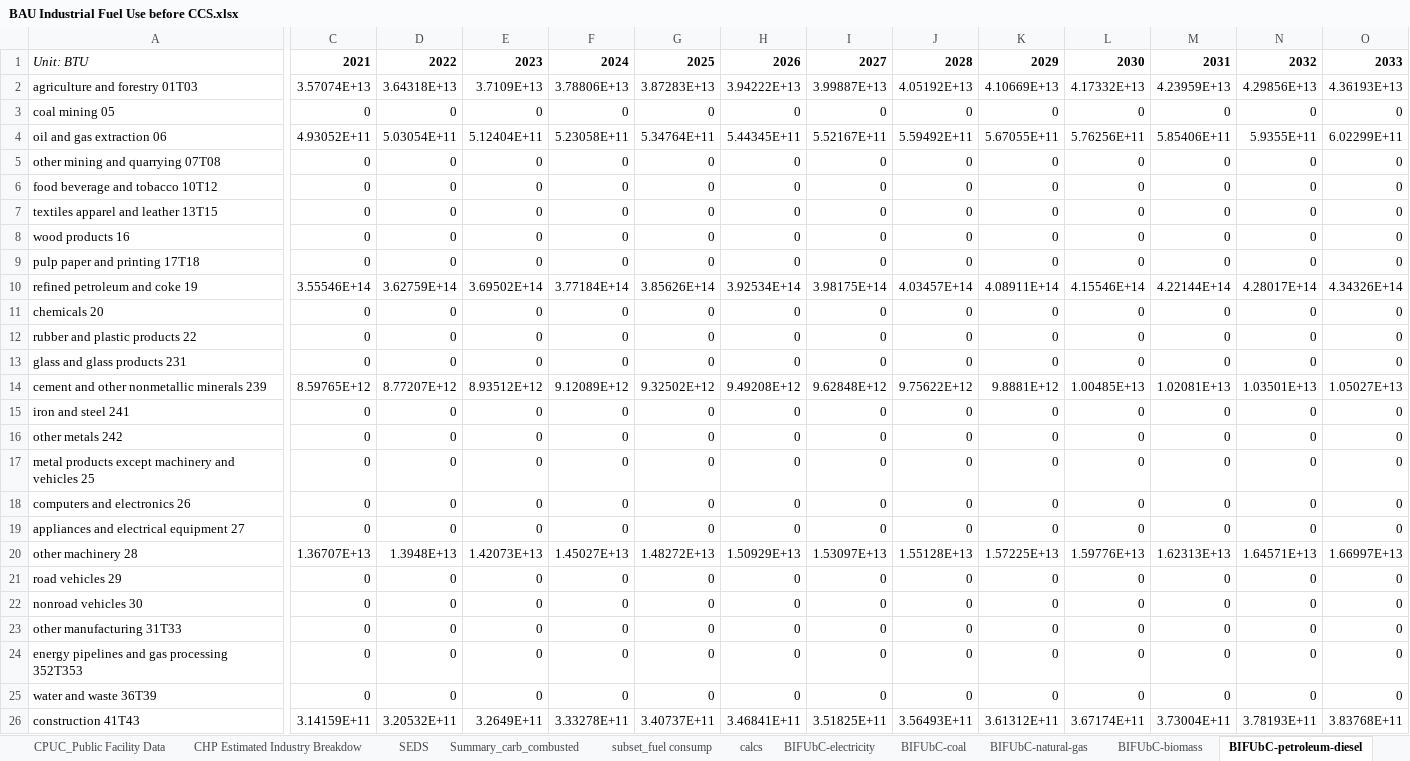
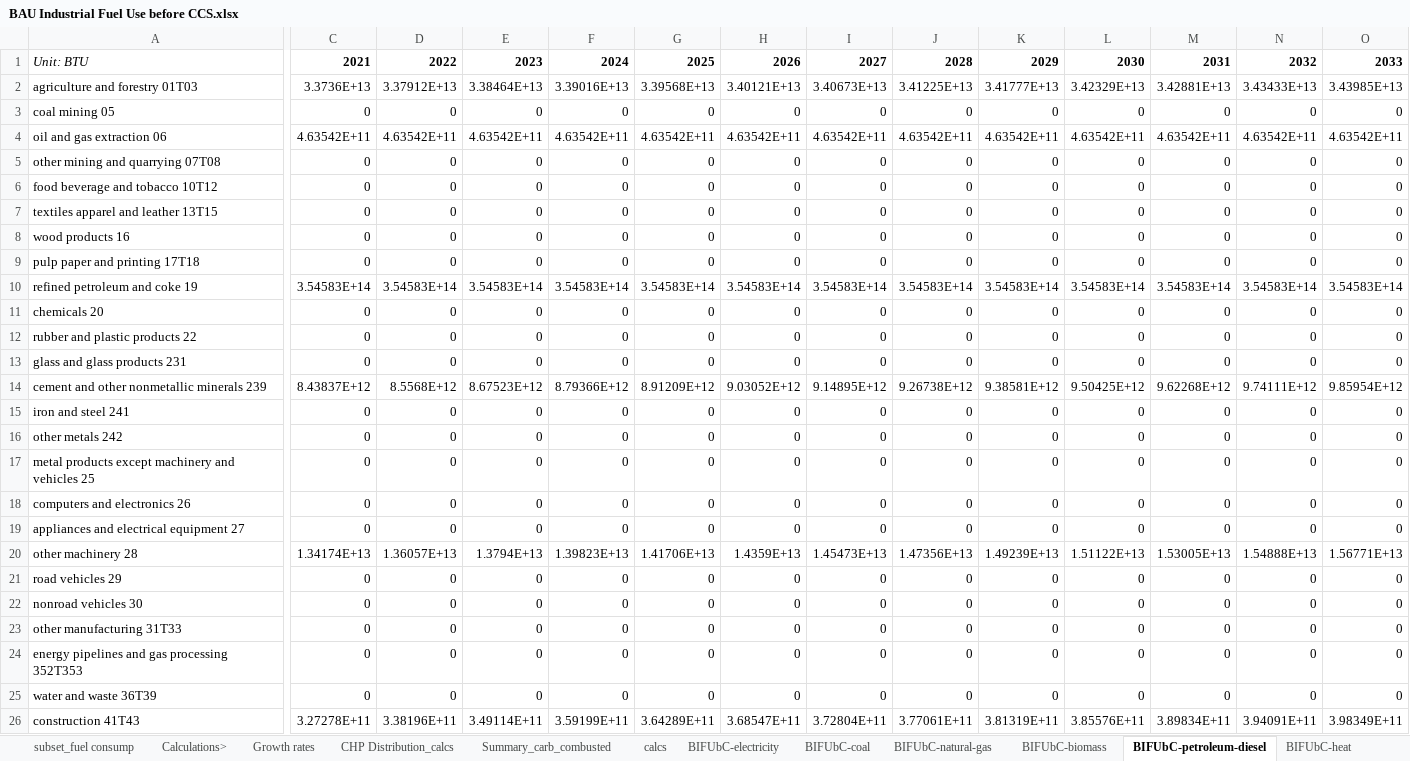
Before and after one commit to EnergyInnovation/eps-california, an Excel workbook: InputData/indst/BIFUbC/BAU Industrial Fuel Use before CCS.xlsx, sheet BIFUbC-petroleum-diesel, drawn as a sheet; only a part is shown, gaps mark what is left out; values as stored, in another font and other column widths than the file's, no borders; removed rows and columns are numbered as before the commit, all else as after; rows hold the shown columns only; the diff covers the shown part only; the diff names each change by its address in the sheet, - before the commit and + after, or states it on an @@ line.

Commit message:
industrial fuel consumption custom

```diff
--- a/InputData/indst/BIFUbC/BAU Industrial Fuel Use before CCS.xlsx (sheet BIFUbC-petroleum-diesel)
+++ b/InputData/indst/BIFUbC/BAU Industrial Fuel Use before CCS.xlsx (sheet BIFUbC-petroleum-diesel)
+sheet tab: Calculations>
+sheet tab: CHP Distribution_calcs
@@ sheet tab order changed: subset_fuel consump | Calculations> | Growth rates | CHP Distribution_calcs | Summary_carb_combusted | calcs | BIFUbC-electricity | BIFUbC-coal | BIFUbC-natural-gas | BIFUbC-biomass | BIFUbC-petroleum-diesel | BIFUbC-heat @@
-row 2: agriculture and forestry 01T03 | 3.57074E+13 | 3.64318E+13 | 3.7109E+13 | 3.78806E+13 | 3.87283E+13 | 3.94222E+13 | 3.99887E+13 | 4.05192E+13 | 4.10669E+13 | 4.17332E+13 | 4.23959E+13 | 4.29856E+13 | 4.36193E+13
+row 2: agriculture and forestry 01T03 | 3.3736E+13 | 3.37912E+13 | 3.38464E+13 | 3.39016E+13 | 3.39568E+13 | 3.40121E+13 | 3.40673E+13 | 3.41225E+13 | 3.41777E+13 | 3.42329E+13 | 3.42881E+13 | 3.43433E+13 | 3.43985E+13
-C4: 4.93052E+11
+C4: 4.63542E+11
-D4: 5.03054E+11
+D4: 4.63542E+11
-E4: 5.12404E+11
+E4: 4.63542E+11
-F4: 5.23058E+11
+F4: 4.63542E+11
-G4: 5.34764E+11
+G4: 4.63542E+11
-H4: 5.44345E+11
+H4: 4.63542E+11
-I4: 5.52167E+11
+I4: 4.63542E+11
-J4: 5.59492E+11
+J4: 4.63542E+11
-K4: 5.67055E+11
+K4: 4.63542E+11
-L4: 5.76256E+11
+L4: 4.63542E+11
-M4: 5.85406E+11
+M4: 4.63542E+11
-N4: 5.9355E+11
+N4: 4.63542E+11
-O4: 6.02299E+11
+O4: 4.63542E+11
-row 10: refined petroleum and coke 19 | 3.55546E+14 | 3.62759E+14 | 3.69502E+14 | 3.77184E+14 | 3.85626E+14 | 3.92534E+14 | 3.98175E+14 | 4.03457E+14 | 4.08911E+14 | 4.15546E+14 | 4.22144E+14 | 4.28017E+14 | 4.34326E+14
+row 10: refined petroleum and coke 19 | 3.54583E+14 | 3.54583E+14 | 3.54583E+14 | 3.54583E+14 | 3.54583E+14 | 3.54583E+14 | 3.54583E+14 | 3.54583E+14 | 3.54583E+14 | 3.54583E+14 | 3.54583E+14 | 3.54583E+14 | 3.54583E+14
-row 14: cement and other nonmetallic minerals 239 | 8.59765E+12 | 8.77207E+12 | 8.93512E+12 | 9.12089E+12 | 9.32502E+12 | 9.49208E+12 | 9.62848E+12 | 9.75622E+12 | 9.8881E+12 | 1.00485E+13 | 1.02081E+13 | 1.03501E+13 | 1.05027E+13
+row 14: cement and other nonmetallic minerals 239 | 8.43837E+12 | 8.5568E+12 | 8.67523E+12 | 8.79366E+12 | 8.91209E+12 | 9.03052E+12 | 9.14895E+12 | 9.26738E+12 | 9.38581E+12 | 9.50425E+12 | 9.62268E+12 | 9.74111E+12 | 9.85954E+12
-row 20: other machinery 28 | 1.36707E+13 | 1.3948E+13 | 1.42073E+13 | 1.45027E+13 | 1.48272E+13 | 1.50929E+13 | 1.53097E+13 | 1.55128E+13 | 1.57225E+13 | 1.59776E+13 | 1.62313E+13 | 1.64571E+13 | 1.66997E+13
+row 20: other machinery 28 | 1.34174E+13 | 1.36057E+13 | 1.3794E+13 | 1.39823E+13 | 1.41706E+13 | 1.4359E+13 | 1.45473E+13 | 1.47356E+13 | 1.49239E+13 | 1.51122E+13 | 1.53005E+13 | 1.54888E+13 | 1.56771E+13
-row 26: construction 41T43 | 3.14159E+11 | 3.20532E+11 | 3.2649E+11 | 3.33278E+11 | 3.40737E+11 | 3.46841E+11 | 3.51825E+11 | 3.56493E+11 | 3.61312E+11 | 3.67174E+11 | 3.73004E+11 | 3.78193E+11 | 3.83768E+11
+row 26: construction 41T43 | 3.27278E+11 | 3.38196E+11 | 3.49114E+11 | 3.59199E+11 | 3.64289E+11 | 3.68547E+11 | 3.72804E+11 | 3.77061E+11 | 3.81319E+11 | 3.85576E+11 | 3.89834E+11 | 3.94091E+11 | 3.98349E+11
```
Also changed, not shown: 17 edited cells elsewhere in this sheet, sheet calcs, sheet Growth rates, sheet CPUC_Public Facility Data, sheet BIFUbC-electricity, sheet BIFUbC-natural-gas, sheet Summary_carb_combusted, 12 more sheets, other sheet tabs, formulas that keep their value, hidden cells, 8 other files.
